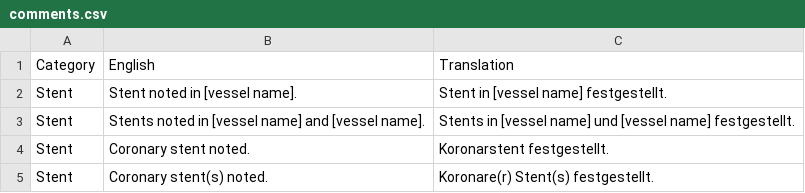
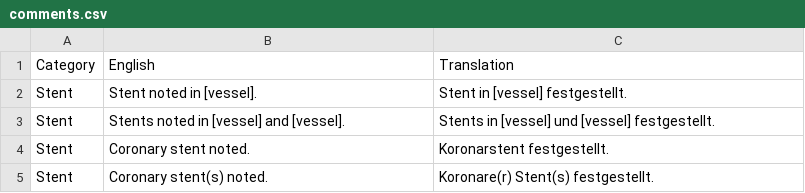
Before and after one commit to joestarr-caristo/report-comments, a CSV file: comments.csv, drawn as a sheet.

Commit message:
Update comments.csv

```diff
--- a/comments.csv
+++ b/comments.csv
@@ -1,4 +1,4 @@
 Category,English,Translation
-Stent,Stent noted in [vessel name].,Stent in [vessel name] festgestellt. 
-Stent,Stents noted in [vessel name] and [vessel name].,Stents in [vessel name] und [vessel name] festgestellt. 
+Stent,Stent noted in [vessel].,Stent in [vessel] festgestellt. 
+Stent,Stents noted in [vessel] and [vessel].,Stents in [vessel] und [vessel] festgestellt. 
 Stent,Coronary stent noted. ,Koronarstent festgestellt. 
```
